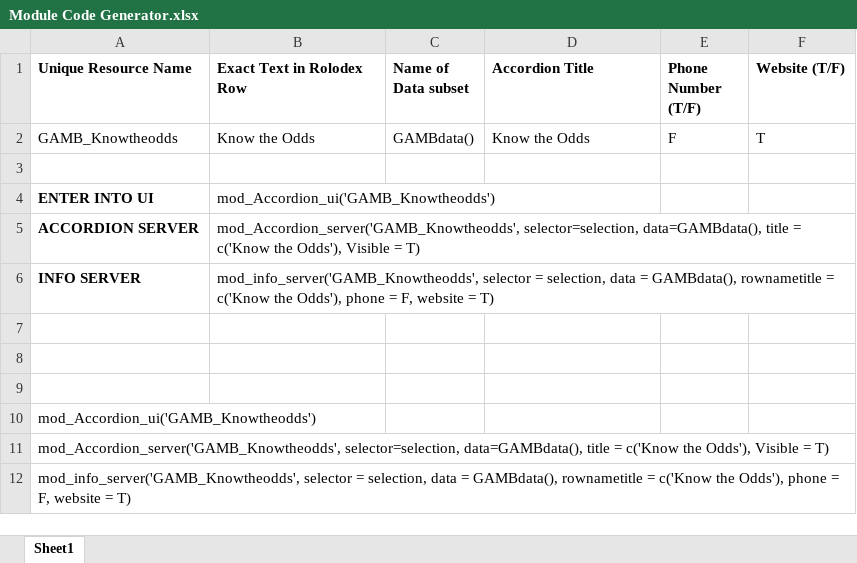
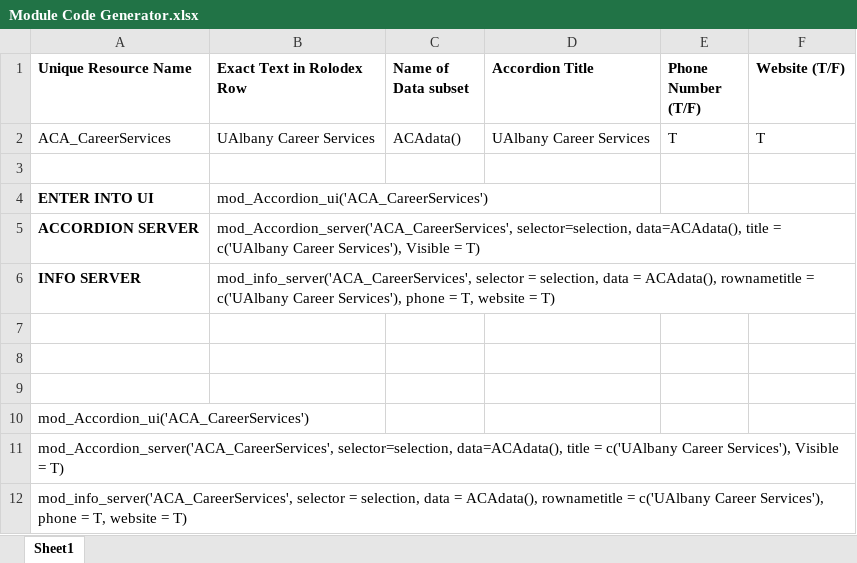
Before and after one commit to UAlbanyProjectACCESS/Rolodex, an Excel workbook: Module Code Generator.xlsx, sheet Sheet1, drawn as a sheet; values as stored, in another font and other column widths than the file's, no borders; removed rows and columns are numbered as before the commit, all else as after; the diff names each change by its address in the sheet, - before the commit and + after, or states it on an @@ line.

```diff
--- a/Module Code Generator.xlsx (sheet Sheet1)
+++ b/Module Code Generator.xlsx (sheet Sheet1)
-row 2: GAMB_Knowtheodds | Know the Odds | GAMBdata() | Know the Odds | F | T
+row 2: ACA_CareerServices | UAlbany Career Services | ACAdata() | UAlbany Career Services | T | T
-B4 (Exact Text in Rolodex Row): mod_Accordion_ui('GAMB_Knowtheodds')
+B4 (Exact Text in Rolodex Row): mod_Accordion_ui('ACA_CareerServices')
-B5 (Exact Text in Rolodex Row): mod_Accordion_server('GAMB_Knowtheodds', selector=selection, data=GAMBdata(), title = c('Know the Odds'), Visible =…
+B5 (Exact Text in Rolodex Row): mod_Accordion_server('ACA_CareerServices', selector=selection, data=ACAdata(), title = c('UAlbany Career Services'), Visible =…
-B6 (Exact Text in Rolodex Row): mod_info_server('GAMB_Knowtheodds', selector = selection, data = GAMBdata(), rownametitle = c('Know the Odds'), phone = F, website =…
+B6 (Exact Text in Rolodex Row): mod_info_server('ACA_CareerServices', selector = selection, data = ACAdata(), rownametitle = c('UAlbany Career Services'), phone = T, website =…
-A10 (Unique Resource Name): mod_Accordion_ui('GAMB_Knowtheodds')
+A10 (Unique Resource Name): mod_Accordion_ui('ACA_CareerServices')
-A11 (Unique Resource Name): mod_Accordion_server('GAMB_Knowtheodds', selector=selection, data=GAMBdata(), title = c('Know the Odds'), Visible =…
+A11 (Unique Resource Name): mod_Accordion_server('ACA_CareerServices', selector=selection, data=ACAdata(), title = c('UAlbany Career Services'), Visible =…
-A12 (Unique Resource Name): mod_info_server('GAMB_Knowtheodds', selector = selection, data = GAMBdata(), rownametitle = c('Know the Odds'), phone = F, website =…
+A12 (Unique Resource Name): mod_info_server('ACA_CareerServices', selector = selection, data = ACAdata(), rownametitle = c('UAlbany Career Services'), phone = T, website =…
```
Also changed, not shown: data-raw/Rolodex.xlsx, 5 other files.
